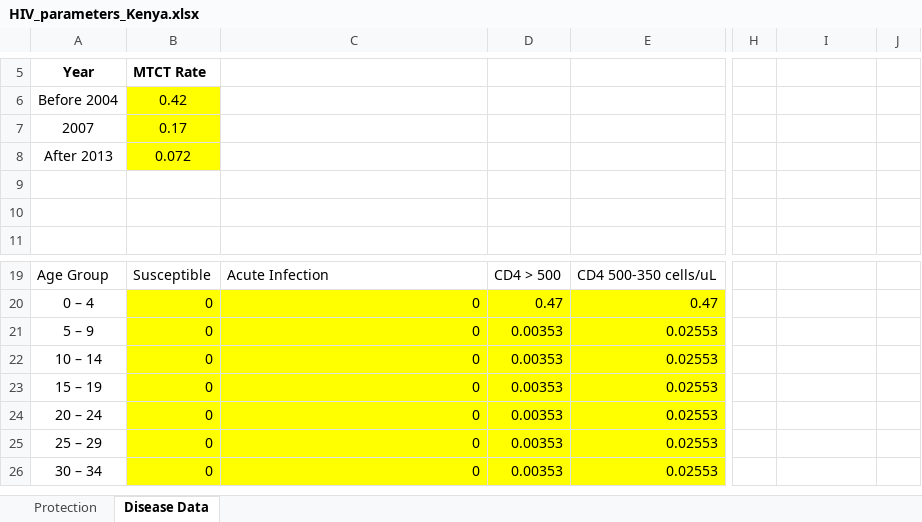
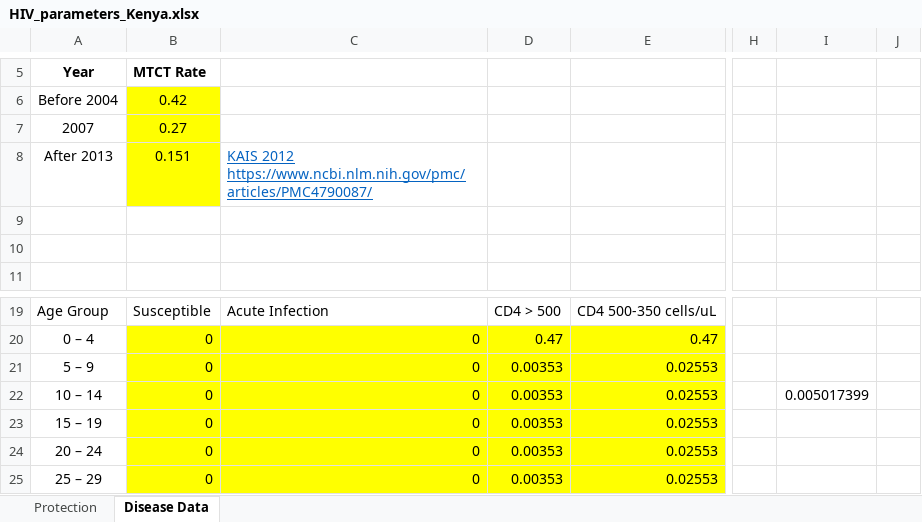
Before and after one commit to ICRC-Models/HHCoM, an Excel workbook: Config/HIV_parameters_Kenya.xlsx, sheet Disease Data, drawn as a sheet; only a part is shown, gaps mark what is left out; the shorter side is filled out with more unchanged rows; values as stored, in another font and other column widths than the file's, no borders; the diff names each change by its address in the sheet, - before the commit and + after, or states it on an @@ line.

Commit message:
changed MTCT rates

```diff
--- a/Config/HIV_parameters_Kenya.xlsx (sheet Disease Data)
+++ b/Config/HIV_parameters_Kenya.xlsx (sheet Disease Data)
-B7: 0.17
+B7: 0.27
-B8: 0.072
+B8: 0.151
-C8: (empty)
+C8: KAIS 2012 https://www.ncbi.nlm.nih.gov/pmc/articles/PMC4790087/
-I22: (empty)
+I22: 0.005017399
```
